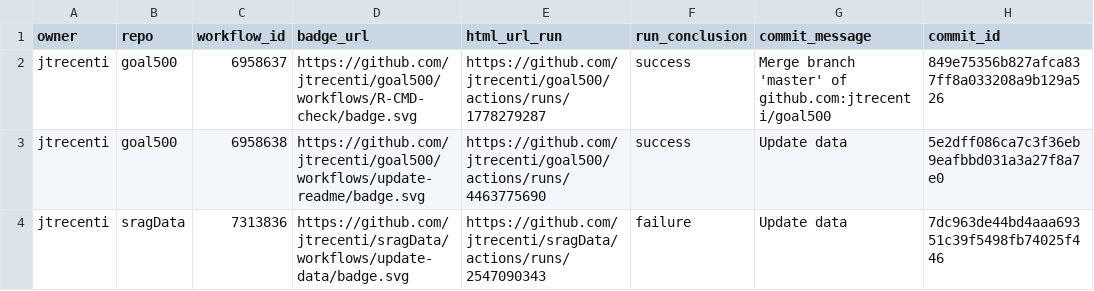
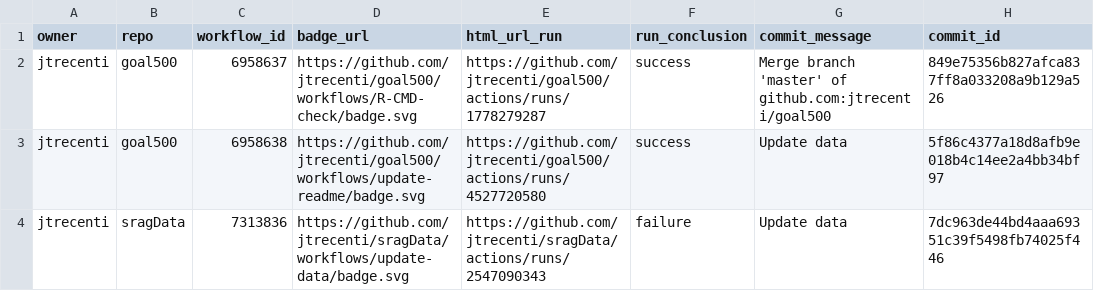
Before and after one commit to jtrecenti/status, a CSV file: repos.csv, drawn as a sheet; only a part is shown; the diff names each change by its address in the sheet, - before the commit and + after, or states it on an @@ line.

```diff
--- a/repos.csv
+++ b/repos.csv
-E3 (html_url_run): https://github.com/jtrecenti/goal500/actions/runs/4463775690
+E3 (html_url_run): https://github.com/jtrecenti/goal500/actions/runs/4527720580
-H3 (commit_id): 5e2dff086ca7c3f36eb9eafbbd031a3a27f8a7e0
+H3 (commit_id): 5f86c4377a18d8afb9e018b4c14ee2a4bb34bf97
```
Also changed, not shown: 1 other file.
